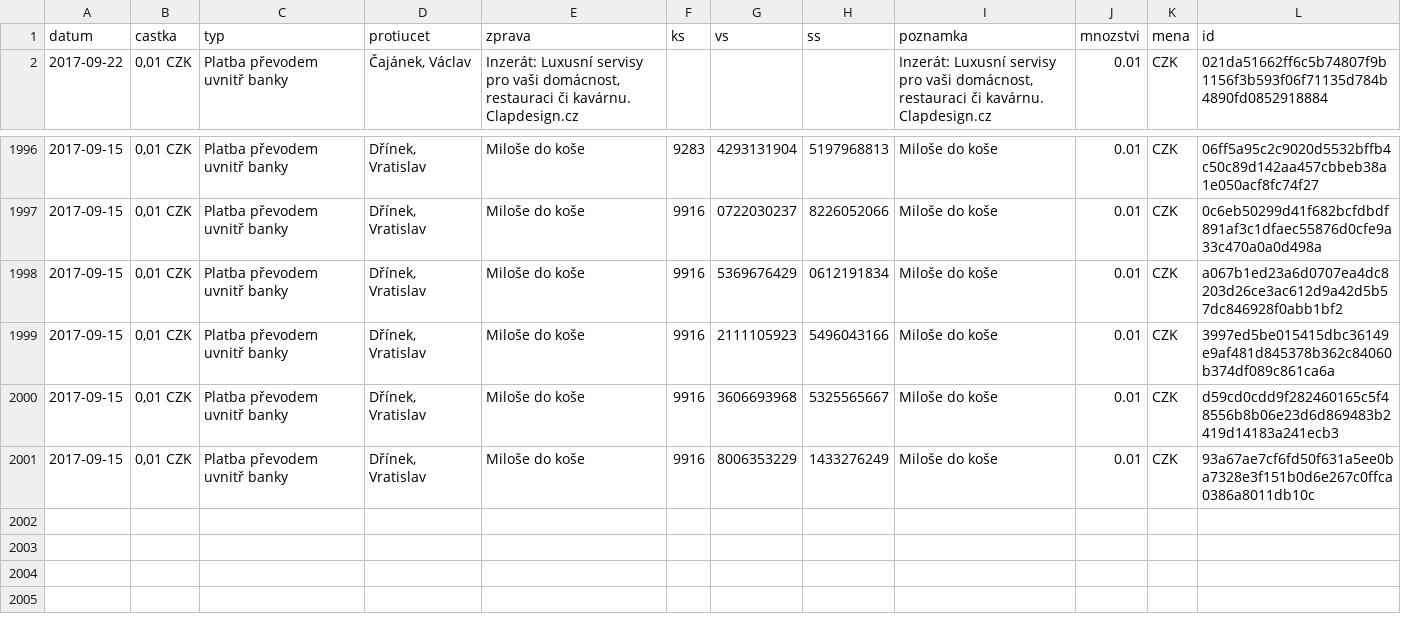
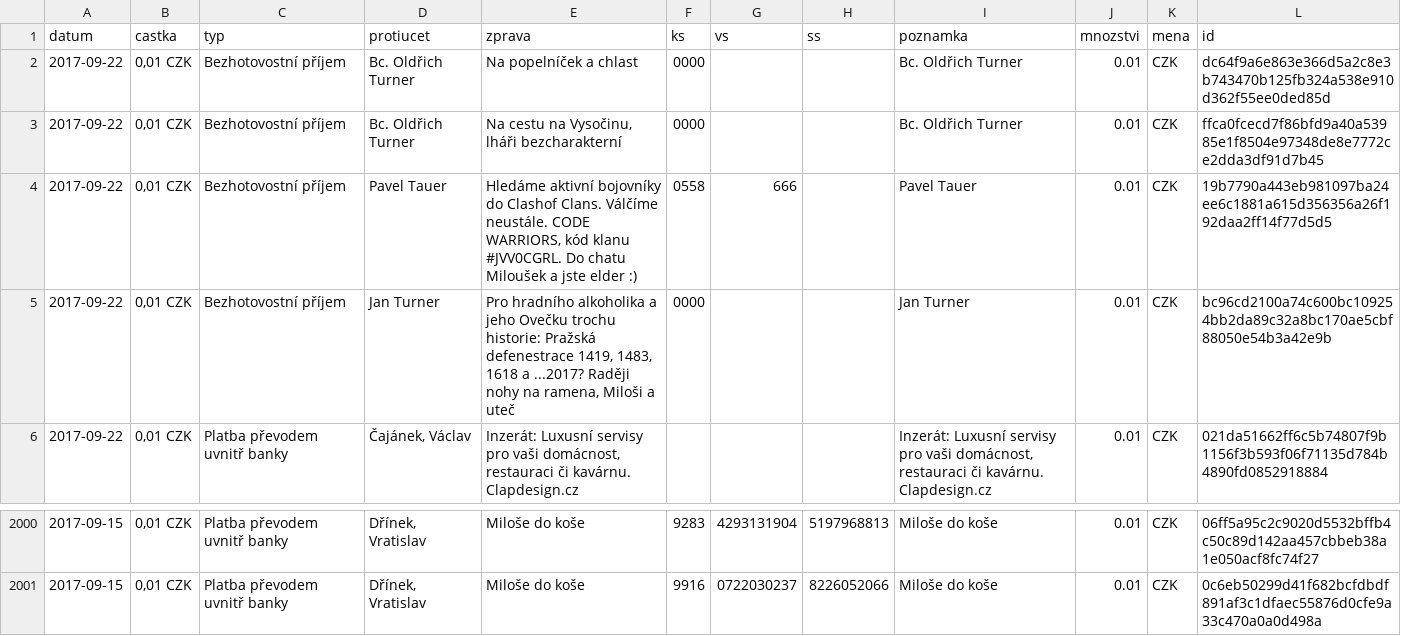
Before and after one commit to korczis/zeman-ucet, a CSV file: data/data.csv, drawn as a sheet; only a part is shown, gaps mark what is left out.

```diff
--- a/data/data.csv
+++ b/data/data.csv
@@ -1,2 +1,6 @@
 datum,castka,typ,protiucet,zprava,ks,vs,ss,poznamka,mnozstvi,mena,id
+2017-09-22,"0,01 CZK",Bezhotovostní příjem,Bc. Oldřich Turner,Na popelníček a chlast,0000,"","",Bc. Oldřich Turner,0.01,CZK,dc64f9a6e863e366d5a2c8e3b743470b125fb324a538e910d362f55ee0ded85d
+2017-09-22,"0,01 CZK",Bezhotovostní příjem,Bc. Oldřich Turner,"Na cestu na Vysočinu, lháři bezcharakterní",0000,"","",Bc. Oldřich Turner,0.01,CZK,ffca0fcecd7f86bfd9a40a53985e1f8504e97348de8e7772ce2dda3df91d7b45
+2017-09-22,"0,01 CZK",Bezhotovostní příjem,Pavel Tauer,"Hledáme aktivní bojovníky do Clashof Clans. Válčíme neustále. CODE WARRIORS, kód klanu #JVV0CGRL. Do chatu Miloušek a jste elder :)",0558,666,"",Pavel Tauer,0.01,CZK,19b7790a443eb981097ba24ee6c1881a615d356356a26f192daa2ff14f77d5d5
+2017-09-22,"0,01 CZK",Bezhotovostní příjem,Jan Turner,"Pro hradního alkoholika a jeho Ovečku trochu historie: Pražská defenestrace 1419, 1483, 1618 a ...2017? Raději nohy na ramena, Miloši a uteč",0000,"","",Jan Turner,0.01,CZK,bc96cd2100a74c600bc109254bb2da89c32a8bc170ae5cbf88050e54b3a42e9b
 2017-09-22,"0,01 CZK",Platba převodem uvnitř banky,"Čajánek, Václav","Inzerát: Luxusní servisy pro vaši domácnost, restauraci či kavárnu. Clapdesign.cz","","","","Inzerát: Luxusní servisy pro vaši domácnost, restauraci či kavárnu. Clapdesign.cz",0.01,CZK,021da51662ff6c5b74807f9b1156f3b593f06f71135d784b4890fd0852918884
@@ -1997,5 +2001 @@ datum,castka,typ,protiucet,zprava,ks,vs,ss,poznamka,mnozstvi,mena,id
 2017-09-15,"0,01 CZK",Platba převodem uvnitř banky,"Dřínek, Vratislav",Miloše do koše,9916,0722030237,8226052066,Miloše do koše,0.01,CZK,0c6eb50299d41f682bcfdbdf891af3c1dfaec55876d0cfe9a33c470a0a0d498a
-2017-09-15,"0,01 CZK",Platba převodem uvnitř banky,"Dřínek, Vratislav",Miloše do koše,9916,5369676429,0612191834,Miloše do koše,0.01,CZK,a067b1ed23a6d0707ea4dc8203d26ce3ac612d9a42d5b57dc846928f0abb1bf2
-2017-09-15,"0,01 CZK",Platba převodem uvnitř banky,"Dřínek, Vratislav",Miloše do koše,9916,2111105923,5496043166,Miloše do koše,0.01,CZK,3997ed5be015415dbc36149e9af481d845378b362c84060b374df089c861ca6a
-2017-09-15,"0,01 CZK",Platba převodem uvnitř banky,"Dřínek, Vratislav",Miloše do koše,9916,3606693968,5325565667,Miloše do koše,0.01,CZK,d59cd0cdd9f282460165c5f48556b8b06e23d6d869483b2419d14183a241ecb3
-2017-09-15,"0,01 CZK",Platba převodem uvnitř banky,"Dřínek, Vratislav",Miloše do koše,9916,8006353229,1433276249,Miloše do koše,0.01,CZK,93a67ae7cf6fd50f631a5ee0ba7328e3f151b0d6e267c0ffca0386a8011db10c
```
Also changed, not shown: 1 other file.
